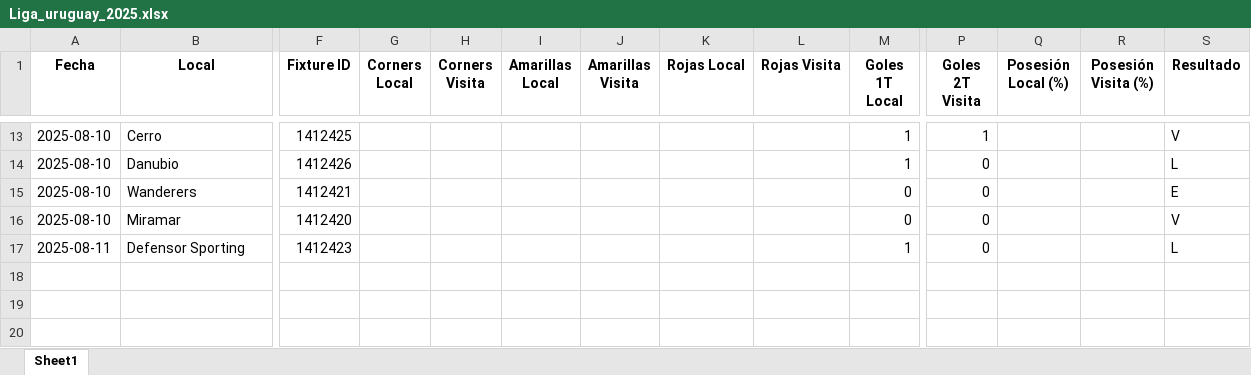
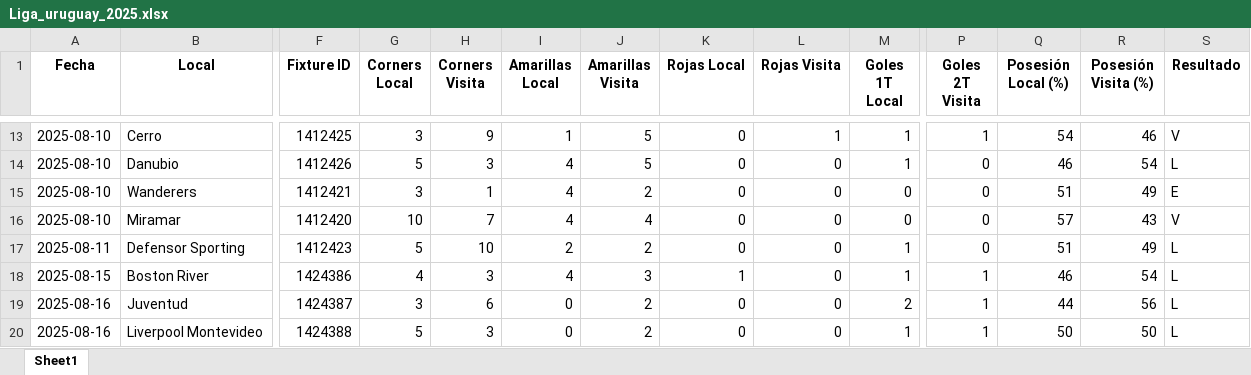
Before and after one commit to rockongo/RockData, an Excel workbook: Ligas/Liga_uruguay_2025.xlsx, sheet Sheet1, drawn as a sheet; only a part is shown, gaps mark what is left out; values as stored, in another font and other column widths than the file's, no borders; rows hold the shown columns only; the diff covers the shown part only; the diff names each change by its address in the sheet, - before the commit and + after, or states it on an @@ line.

```diff
--- a/Ligas/Liga_uruguay_2025.xlsx (sheet Sheet1)
+++ b/Ligas/Liga_uruguay_2025.xlsx (sheet Sheet1)
-G13 (Corners Local): (empty)
+G13 (Corners Local): 3
-H13 (Corners Visita): (empty)
+H13 (Corners Visita): 9
-I13 (Amarillas Local): (empty)
+I13 (Amarillas Local): 1
-J13:J14 (Amarillas Visita): (empty)
+J13:J14 (Amarillas Visita): 5
-K13:K17 (Rojas Local): (empty)
+K13:K17 (Rojas Local): 0
-L13 (Rojas Visita): (empty)
+L13 (Rojas Visita): 1
-Q13 (Posesión Local (%)): (empty)
+Q13 (Posesión Local (%)): 54
-R13 (Posesión Visita (%)): (empty)
+R13 (Posesión Visita (%)): 46
-G14 (Corners Local): (empty)
+G14 (Corners Local): 5
-H14 (Corners Visita): (empty)
+H14 (Corners Visita): 3
-I14:I16 (Amarillas Local): (empty)
+I14:I16 (Amarillas Local): 4
-L14:L17 (Rojas Visita): (empty)
+L14:L17 (Rojas Visita): 0
-Q14 (Posesión Local (%)): (empty)
+Q14 (Posesión Local (%)): 46
-R14 (Posesión Visita (%)): (empty)
+R14 (Posesión Visita (%)): 54
-G15 (Corners Local): (empty)
+G15 (Corners Local): 3
-H15 (Corners Visita): (empty)
+H15 (Corners Visita): 1
-J15 (Amarillas Visita): (empty)
+J15 (Amarillas Visita): 2
-Q15 (Posesión Local (%)): (empty)
+Q15 (Posesión Local (%)): 51
-R15 (Posesión Visita (%)): (empty)
+R15 (Posesión Visita (%)): 49
-G16 (Corners Local): (empty)
+G16 (Corners Local): 10
-H16 (Corners Visita): (empty)
+H16 (Corners Visita): 7
-J16 (Amarillas Visita): (empty)
+J16 (Amarillas Visita): 4
-Q16 (Posesión Local (%)): (empty)
+Q16 (Posesión Local (%)): 57
-R16 (Posesión Visita (%)): (empty)
+R16 (Posesión Visita (%)): 43
-G17 (Corners Local): (empty)
+G17 (Corners Local): 5
-H17 (Corners Visita): (empty)
+H17 (Corners Visita): 10
-I17 (Amarillas Local): (empty)
+I17 (Amarillas Local): 2
-J17 (Amarillas Visita): (empty)
+J17 (Amarillas Visita): 2
-Q17 (Posesión Local (%)): (empty)
+Q17 (Posesión Local (%)): 51
-R17 (Posesión Visita (%)): (empty)
+R17 (Posesión Visita (%)): 49
+row 18: 2025-08-15 | Boston River | 1424386 | 4 | 3 | 4 | 3 | 1 | 0 | 1 | 1 | 46 | 54 | L
+row 19: 2025-08-16 | Juventud | 1424387 | 3 | 6 | 0 | 2 | 0 | 0 | 2 | 1 | 44 | 56 | L
+row 20: 2025-08-16 | Liverpool Montevideo | 1424388 | 5 | 3 | 0 | 2 | 0 | 0 | 1 | 1 | 50 | 50 | L
```
Also changed, not shown: 5 added rows and 88 edited cells elsewhere in this sheet, Ligas/Liga_argentina_2025.xlsx, Ligas/Liga_bolivia_2025.xlsx, 25 other files.
